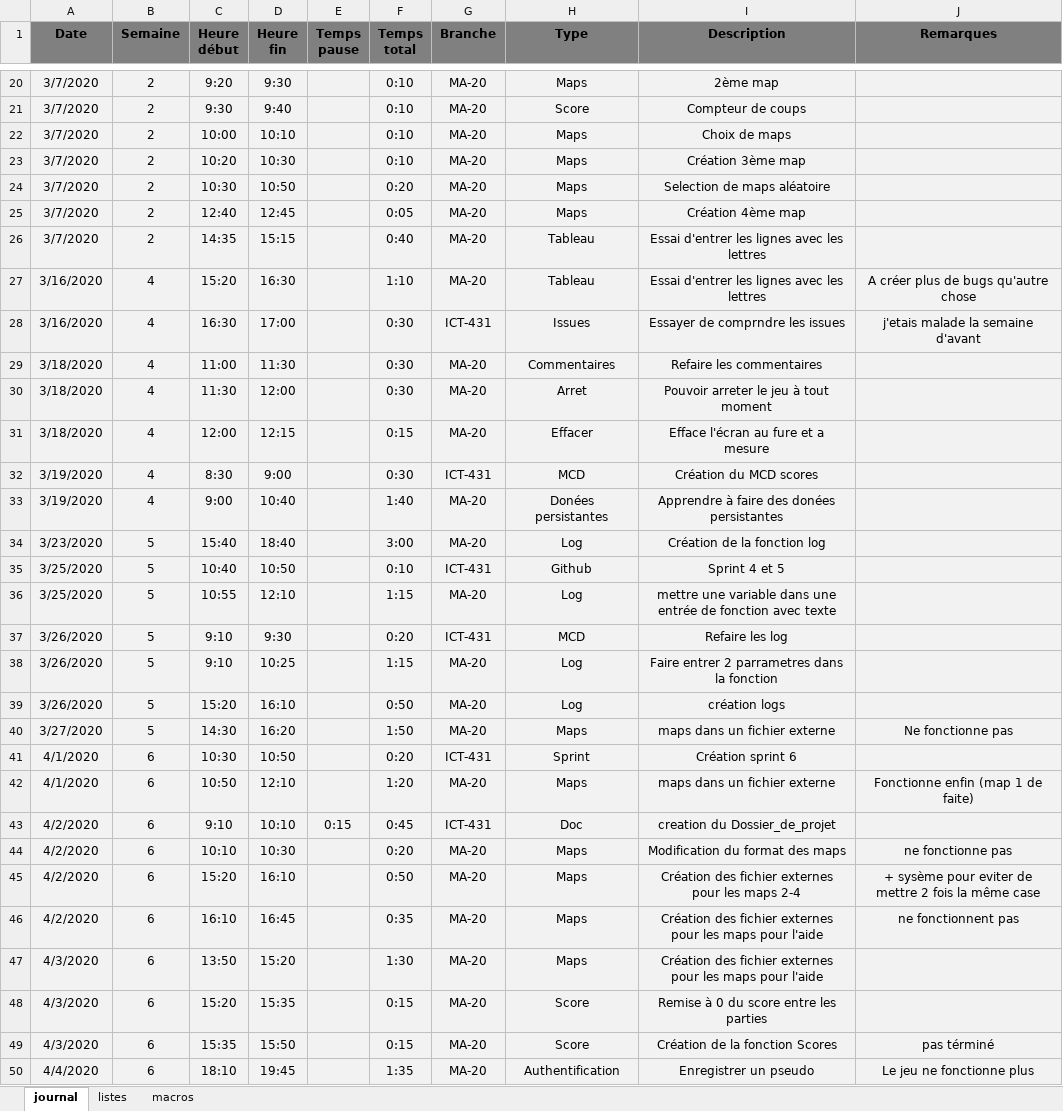
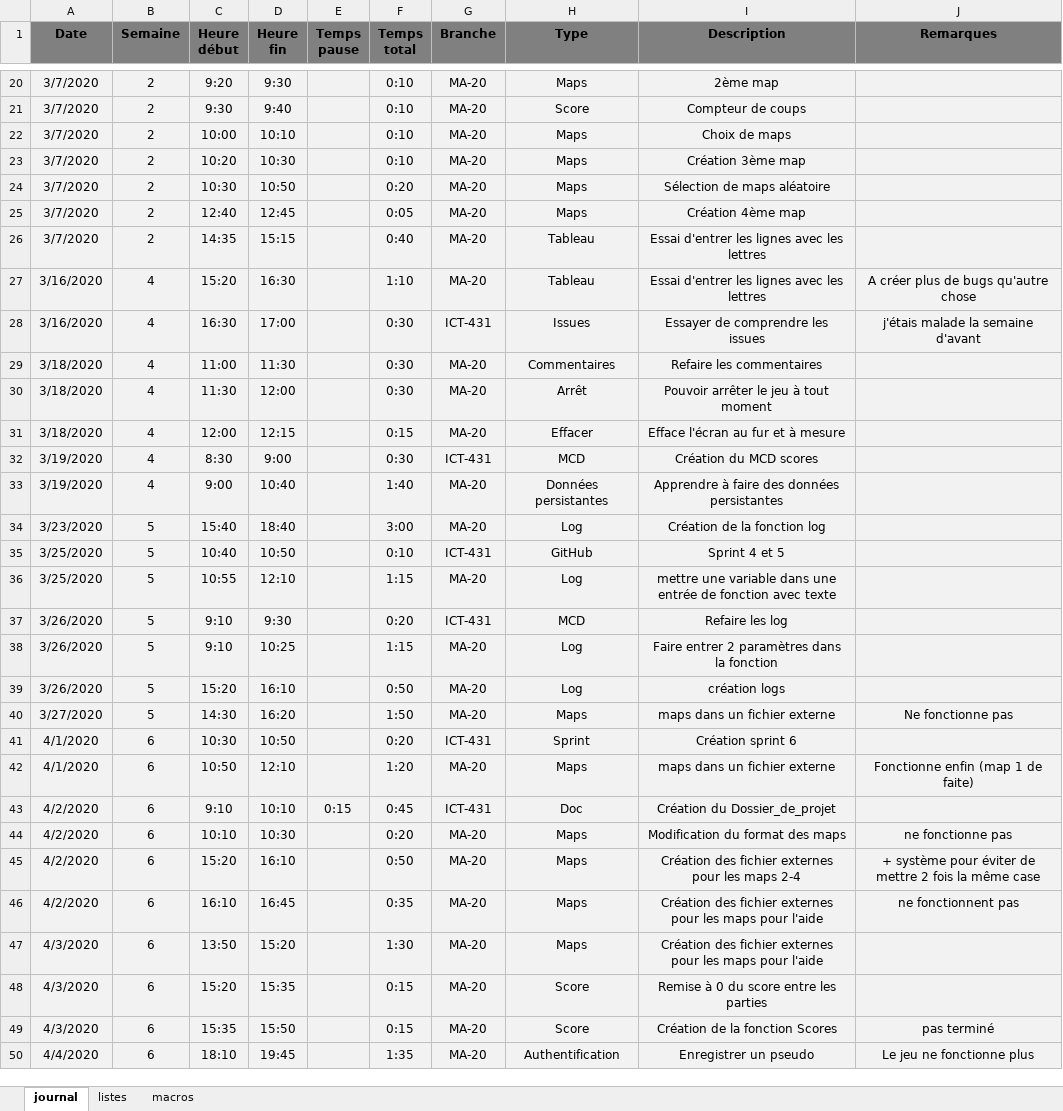
Before and after one commit to TimotheeRapin/Bataille-navale, an Excel workbook: Doc/Journal de travail.xlsx, sheet journal, drawn as a sheet; only a part is shown, gaps mark what is left out; values as stored, in another font and other column widths than the file's, no borders; the diff covers the shown part only; the diff names each change by its address in the sheet, - before the commit and + after, or states it on an @@ line.

```diff
--- a/Doc/Journal de travail.xlsx (sheet journal)
+++ b/Doc/Journal de travail.xlsx (sheet journal)
-I24 (Description): Selection de maps aléatoire
+I24 (Description): Sélection de maps aléatoire
-I28 (Description): Essayer de comprndre les issues
+I28 (Description): Essayer de comprendre les issues
-J28 (Remarques): j'etais malade la semaine d'avant
+J28 (Remarques): j'étais malade la semaine d'avant
-H30 (Type): Arret
+H30 (Type): Arrêt
-I30 (Description): Pouvoir arreter le jeu à tout moment
+I30 (Description): Pouvoir arrêter le jeu à tout moment
-I31 (Description): Efface l'écran au fure et a mesure
+I31 (Description): Efface l'écran au fur et à mesure
-H33 (Type): Donées persistantes
+H33 (Type): Données persistantes
-I33 (Description): Apprendre à faire des donées persistantes
+I33 (Description): Apprendre à faire des données persistantes
-H35 (Type): Github
+H35 (Type): GitHub
-I38 (Description): Faire entrer 2 parrametres dans la fonction
+I38 (Description): Faire entrer 2 paramètres dans la fonction
-I43 (Description): creation du Dossier_de_projet
+I43 (Description): Création du Dossier_de_projet
-J45 (Remarques): + sysème pour eviter de mettre…
+J45 (Remarques): + système pour éviter de mettre…
-J49 (Remarques): pas términé
+J49 (Remarques): pas terminé
```
Also changed, not shown: 1 added row and 7 edited cells elsewhere in this sheet, 2 other files.
